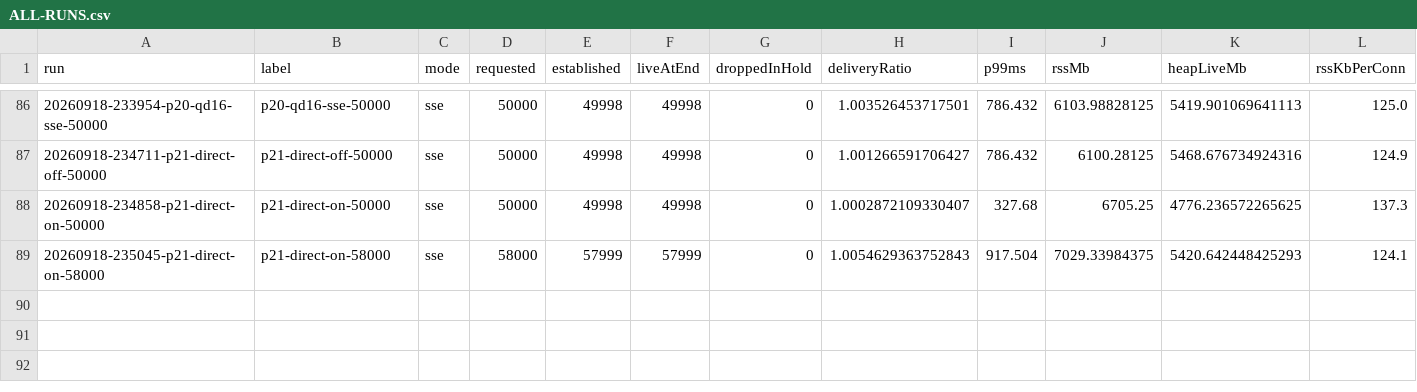
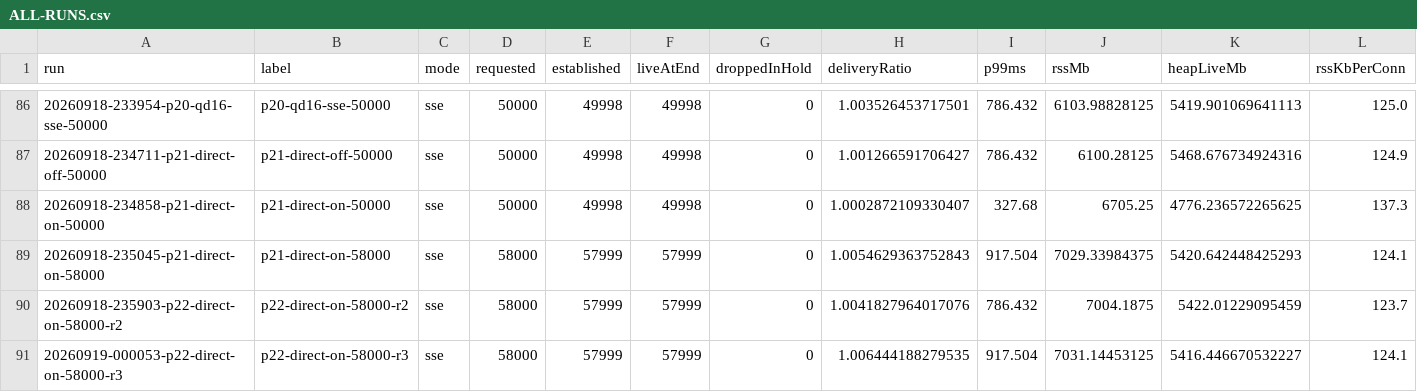
Before and after one commit to meirongdev/sse-demo, a CSV file: results/ALL-RUNS.csv, drawn as a sheet; only a part is shown, gaps mark what is left out; rows hold the shown columns only; the diff names each change by its address in the sheet, - before the commit and + after, or states it on an @@ line.

```diff
--- a/results/ALL-RUNS.csv
+++ b/results/ALL-RUNS.csv
+row 90: 20260918-235903-p22-direct-on-58000-r2 | p22-direct-on-58000-r2 | sse | 58000 | 57999 | 57999 | 0 | 1.0041827964017076 | 786.432 | 7004.1875 | 5422.01229095459 | 123.7
+row 91: 20260919-000053-p22-direct-on-58000-r3 | p22-direct-on-58000-r3 | sse | 58000 | 57999 | 57999 | 0 | 1.006444188279535 | 917.504 | 7031.14453125 | 5416.446670532227 | 124.1
```
Also changed, not shown: 24 other files.
